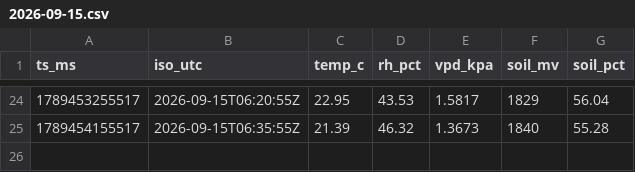
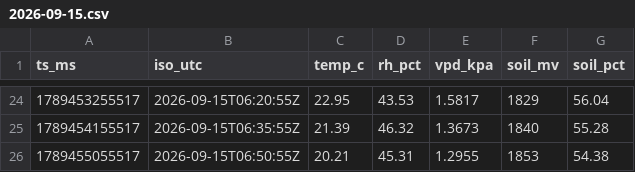
Before and after one commit to 3-mmc/olive-data, a CSV file: archive/2026-09-15.csv, drawn as a sheet; only a part is shown, gaps mark what is left out.

Commit message:
olive archive 2026-09-15

```diff
--- a/archive/2026-09-15.csv
+++ b/archive/2026-09-15.csv
@@ -25 +25,2 @@ ts_ms,iso_utc,temp_c,rh_pct,vpd_kpa,soil_mv,soil_pct
 1789454155517,2026-09-15T06:35:55Z,21.39,46.32,1.3673,1840,55.28
+1789455055517,2026-09-15T06:50:55Z,20.21,45.31,1.2955,1853,54.38
```
